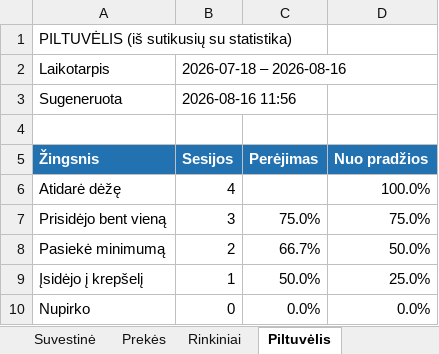
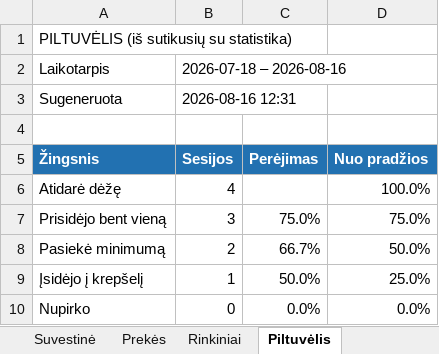
Before and after one commit to raimis079-creator/petshop-bridge, an Excel workbook: screenshots/testas.xlsx, sheet Piltuvėlis, drawn as a sheet; values as stored, in another font and other column widths than the file's, no borders; the diff names each change by its address in the sheet, - before the commit and + after, or states it on an @@ line.

```diff
--- a/screenshots/testas.xlsx (sheet Piltuvėlis)
+++ b/screenshots/testas.xlsx (sheet Piltuvėlis)
-B3 (Sesijos): 2026-08-16 11:56
+B3 (Sesijos): 2026-08-16 12:31
```
Also changed, not shown: sheet Rinkiniai, sheet Suvestinė, sheet Prekės.
